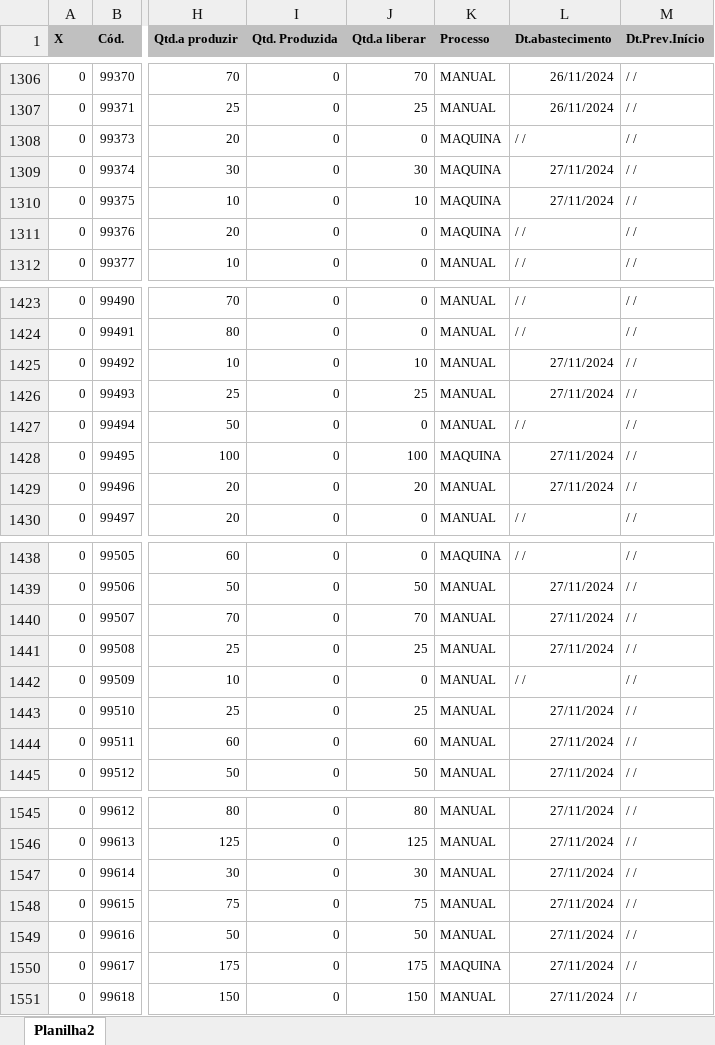
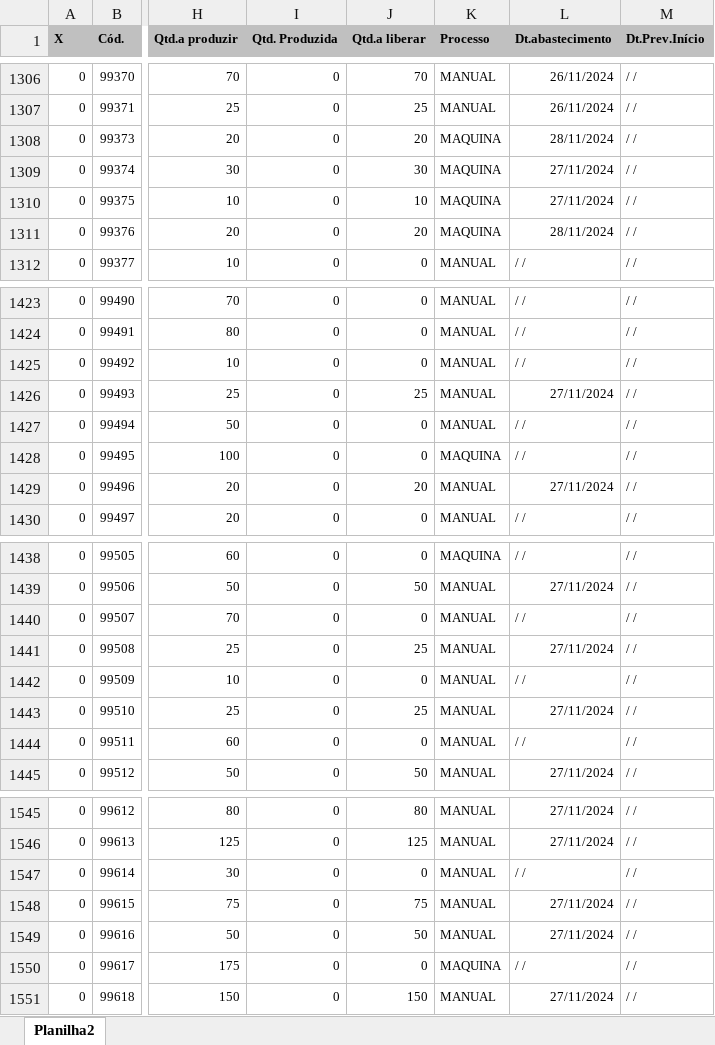
Before and after one commit to zcaus/dash, an Excel workbook: planilha/ABASTECIDOS.XLSX, sheet Planilha2, drawn as a sheet; only a part is shown, gaps mark what is left out; values as stored, in another font and other column widths than the file's, no borders; the diff covers the shown part only; the diff names each change by its address in the sheet, - before the commit and + after, or states it on an @@ line.

```diff
--- a/planilha/ABASTECIDOS.XLSX (sheet Planilha2)
+++ b/planilha/ABASTECIDOS.XLSX (sheet Planilha2)
-J1308 (Qtd.a liberar): 0
+J1308 (Qtd.a liberar): 20
-L1308 (Dt.abastecimento): / /
+L1308 (Dt.abastecimento): 28/11/2024
-J1311 (Qtd.a liberar): 0
+J1311 (Qtd.a liberar): 20
-L1311 (Dt.abastecimento): / /
+L1311 (Dt.abastecimento): 28/11/2024
-J1425 (Qtd.a liberar): 10
+J1425 (Qtd.a liberar): 0
-L1425 (Dt.abastecimento): 27/11/2024
+L1425 (Dt.abastecimento): / /
-J1428 (Qtd.a liberar): 100
+J1428 (Qtd.a liberar): 0
-L1428 (Dt.abastecimento): 27/11/2024
+L1428 (Dt.abastecimento): / /
-J1440 (Qtd.a liberar): 70
+J1440 (Qtd.a liberar): 0
-L1440 (Dt.abastecimento): 27/11/2024
+L1440 (Dt.abastecimento): / /
-J1444 (Qtd.a liberar): 60
+J1444 (Qtd.a liberar): 0
-L1444 (Dt.abastecimento): 27/11/2024
+L1444 (Dt.abastecimento): / /
-J1547 (Qtd.a liberar): 30
+J1547 (Qtd.a liberar): 0
-L1547 (Dt.abastecimento): 27/11/2024
+L1547 (Dt.abastecimento): / /
-J1550 (Qtd.a liberar): 175
+J1550 (Qtd.a liberar): 0
-L1550 (Dt.abastecimento): 27/11/2024
+L1550 (Dt.abastecimento): / /
```
Also changed, not shown: 11 added rows and 20 edited cells elsewhere in this sheet, planilha/PEDIDOS_VOLPE8.XLSX, planilha/controledosistema.xlsx.
